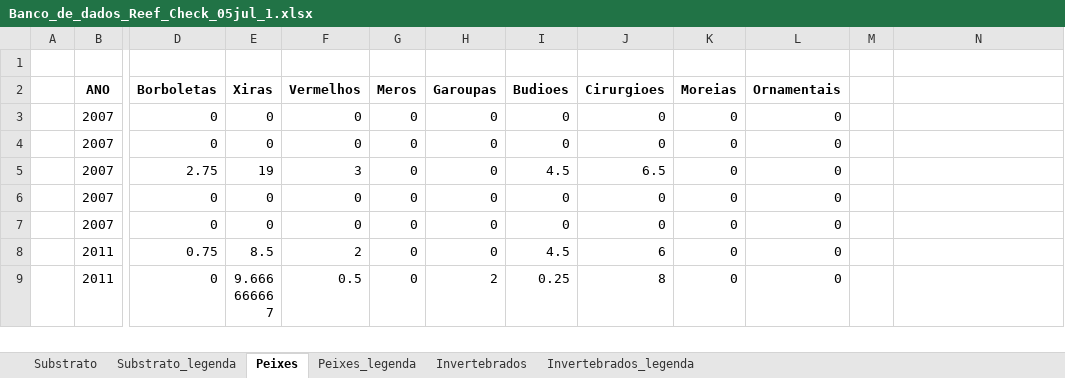
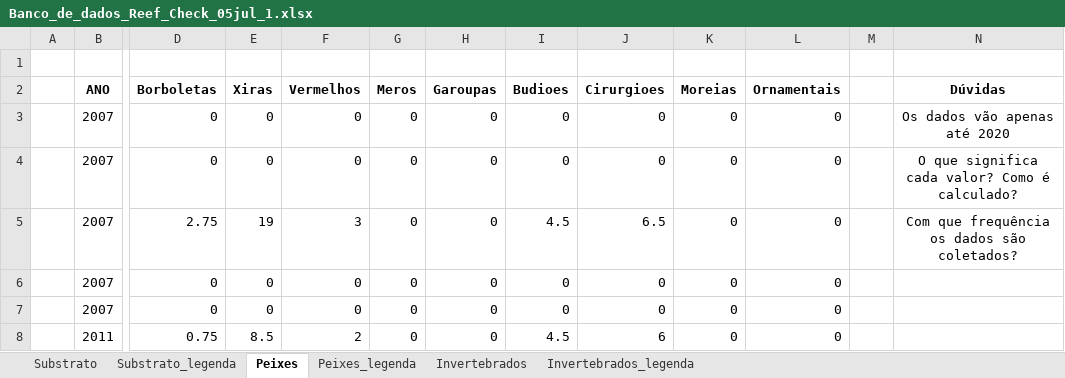
Before and after one commit to UFRJ-Analytica/coral-vivo, an Excel workbook: Dados/Banco_de_dados_Reef_Check_05jul_1.xlsx, sheet Peixes, drawn as a sheet; only a part is shown, gaps mark what is left out; the shorter side is filled out with more unchanged rows; values as stored, in another font and other column widths than the file's, no borders; the diff names each change by its address in the sheet, - before the commit and + after, or states it on an @@ line.

Commit message:
dúvidas escritas em cada página da planilha

```diff
--- a/Dados/Banco_de_dados_Reef_Check_05jul_1.xlsx (sheet Peixes)
+++ b/Dados/Banco_de_dados_Reef_Check_05jul_1.xlsx (sheet Peixes)
-N2: (empty)
+N2: Dúvidas
-N3 (Dúvidas): (empty)
+N3 (Dúvidas): Os dados vão apenas até 2020
-N4 (Dúvidas): (empty)
+N4 (Dúvidas): O que significa cada valor? Como é calculado?
-N5 (Dúvidas): (empty)
+N5 (Dúvidas): Com que frequência os dados são coletados?
```
Also changed, not shown: sheet Substrato, sheet Invertebrados, 1 other file.
